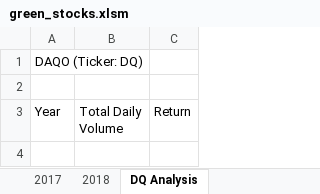
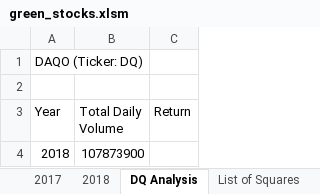
Before and after one commit to Bionicbabes/Stock-Analysis, an Excel workbook: green_stocks.xlsm, sheet DQ Analysis, drawn as a sheet; values as stored, in another font and other column widths than the file's, no borders; the diff names each change by its address in the sheet, - before the commit and + after, or states it on an @@ line.

Commit message:
Added Sub DQAnalysis to output total volume of DQ stocks
Sub DQAnalysis()
    Worksheets("DQ Analysis").Activate

    Range("A1").Value = "DAQO (Ticker: DQ)"

    'Create a header row

    Cells(3, 1).Value = "Year"
    Cells(3, 2).Value = "Total Daily Volume"
    Cells(3, 3).Value = "Return"

    rowStart = 2
    rowEnd = 3013
    totalVolume = 0

    Worksheets("2018").Activate
    For i = rowStart To rowEnd

    'increase totalVolume
    If Cells(i, 1).Value = "DQ" Then
        totalVolume = totalVolume + Cells(i, 8).Value
    End If

    Next i
    MsgBox (totalVolume)

    'output total volume to cell
    Worksheets("DQ Analysis").Activate
    Cells(4, 1).Value = 2018
    Cells(4, 2).Value = totalVolume

```diff
--- a/green_stocks.xlsm (sheet DQ Analysis)
+++ b/green_stocks.xlsm (sheet DQ Analysis)
+sheet tab: List of Squares
+row 4: 2018 | 107873900
```
